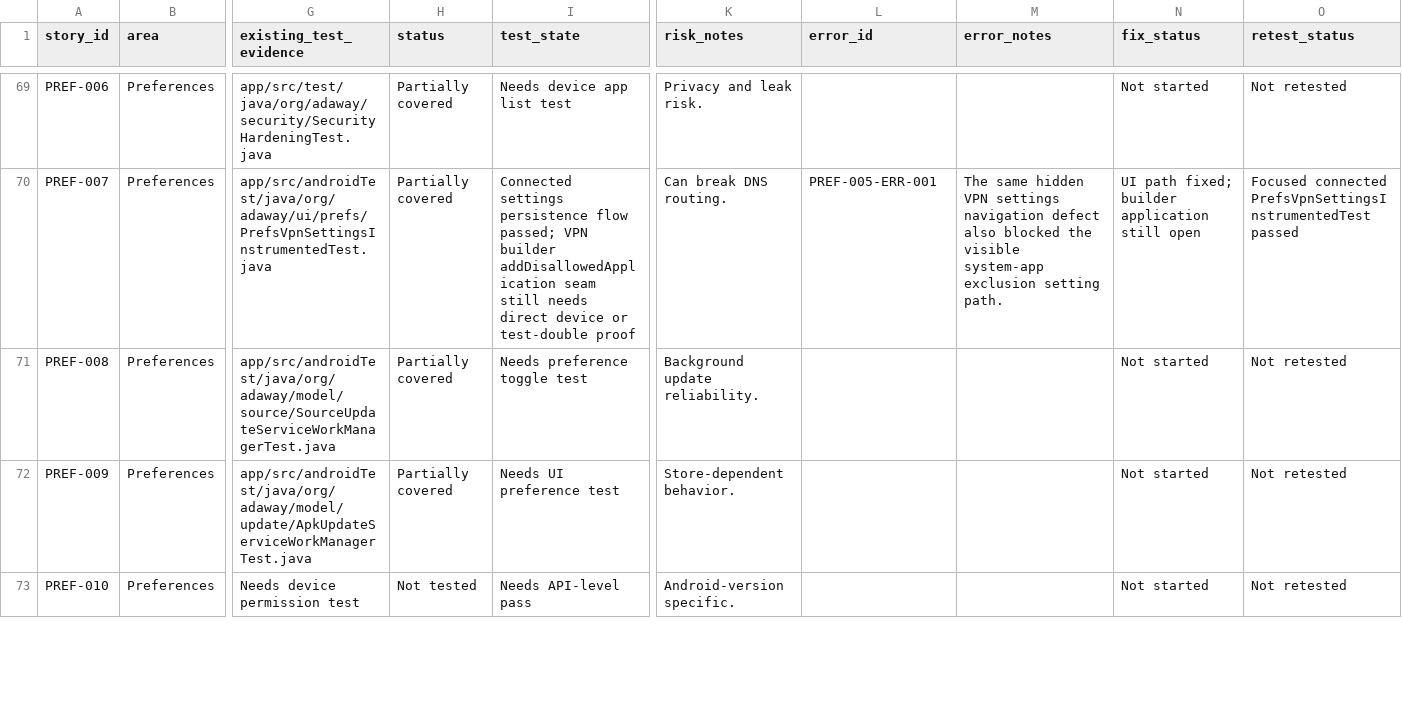
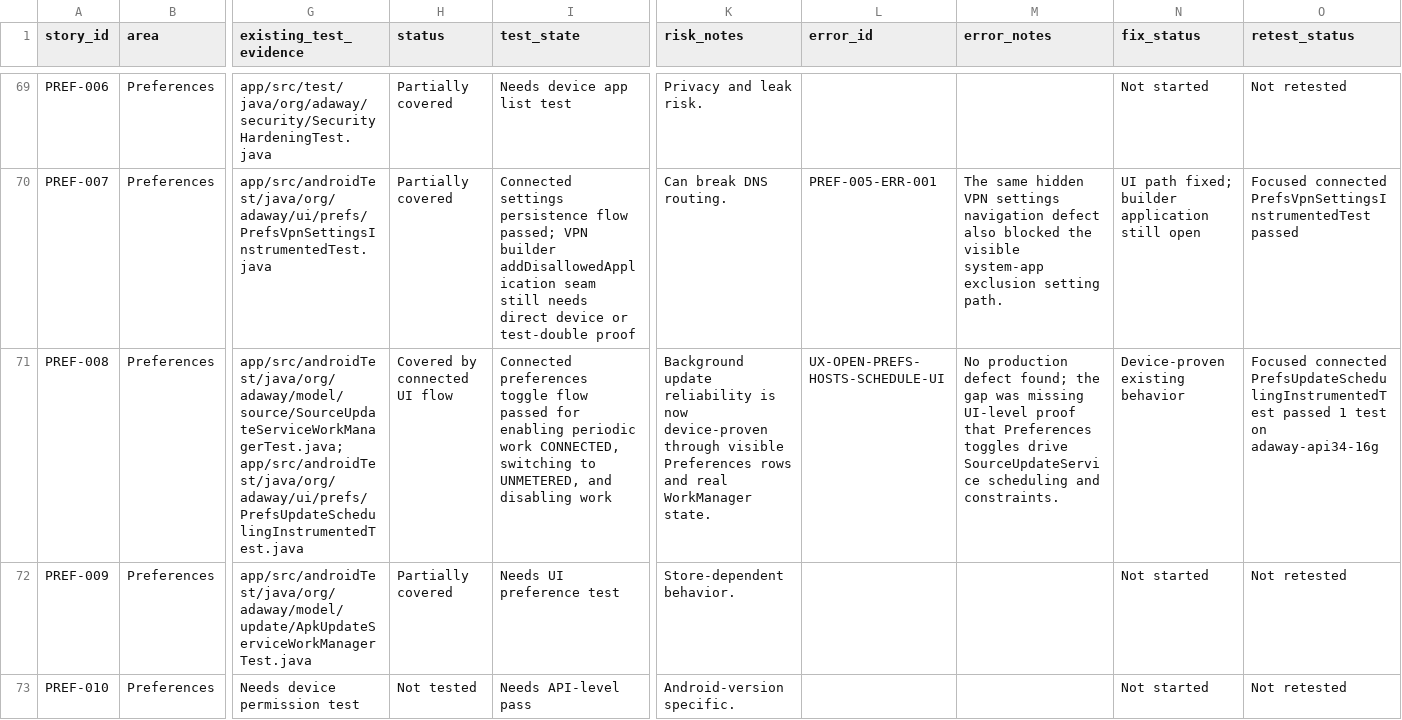
Before and after one commit to stevesolun/AdAway, a TSV file: tasks/user-story-status.tsv, drawn as a sheet; only a part is shown, gaps mark what is left out; the diff names each change by its address in the sheet, - before the commit and + after, or states it on an @@ line.

Commit message:
test: cover hosts update scheduling preferences

```diff
--- a/tasks/user-story-status.tsv
+++ b/tasks/user-story-status.tsv
-G71 (existing_test_evidence): app/src/androidTest/java/org/adaway/model/source/SourceUpdateServiceWorkManagerTest.java
+G71 (existing_test_evidence): app/src/androidTest/java/org/adaway/model/source/SourceUpdateServiceWorkManagerTest.java; app/src/androidTest/java/org/adaway/ui/prefs/PrefsUpdateSchedulingInstrumentedTest.java
-H71 (status): Partially covered
+H71 (status): Covered by connected UI flow
-I71 (test_state): Needs preference toggle test
+I71 (test_state): Connected preferences toggle flow passed for enabling periodic work CONNECTED, switching to UNMETERED, and disabling work
-K71 (risk_notes): Background update reliability.
+K71 (risk_notes): Background update reliability is now device-proven through visible Preferences rows and real WorkManager state.
-L71 (error_id): (empty)
+L71 (error_id): UX-OPEN-PREFS-HOSTS-SCHEDULE-UI
-M71 (error_notes): (empty)
+M71 (error_notes): No production defect found; the gap was missing UI-level proof that Preferences toggles drive SourceUpdateService scheduling and constraints.
-N71 (fix_status): Not started
+N71 (fix_status): Device-proven existing behavior
-O71 (retest_status): Not retested
+O71 (retest_status): Focused connected PrefsUpdateSchedulingInstrumentedTest passed 1 test on adaway-api34-16g
```
Also changed, not shown: 2 other files.
